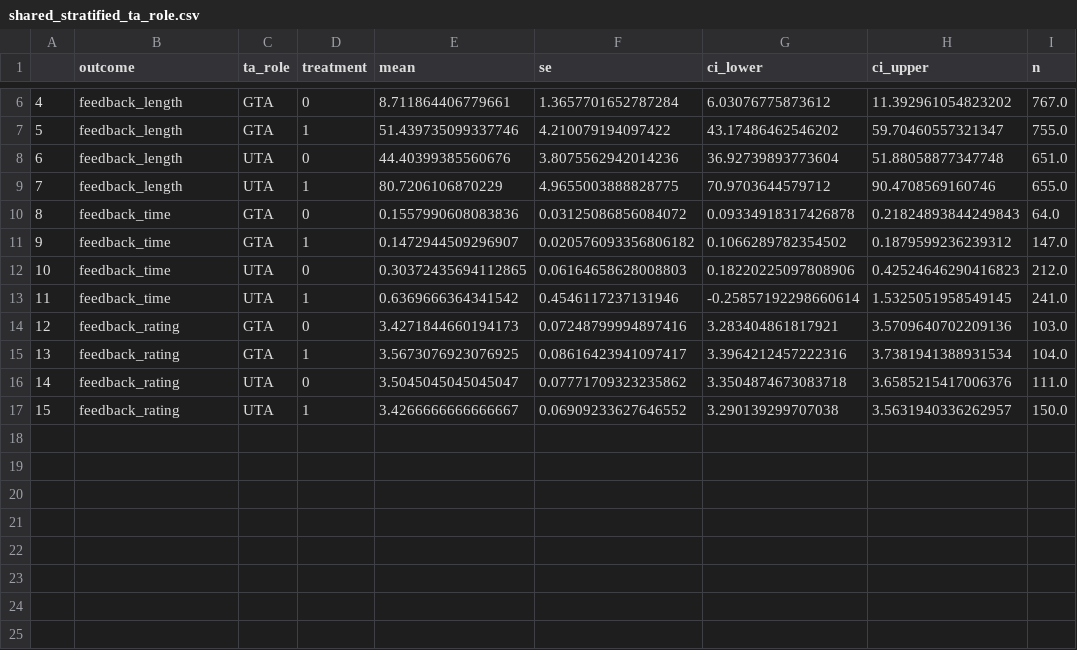
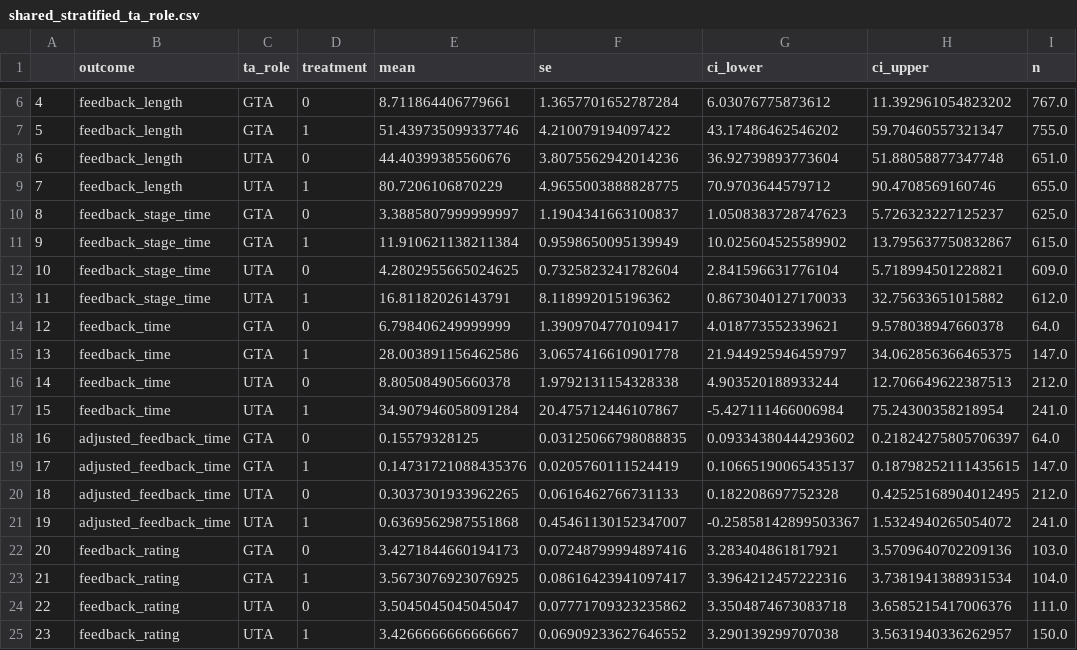
Before and after one commit to humans-and-machines/ai-feedback-provision, a CSV file: tables/shared_stratified_ta_role.csv, drawn as a sheet; only a part is shown, gaps mark what is left out; addresses are those after the commit; the diff names each change by its address in the sheet, - before the commit and + after, or states it on an @@ line.

```diff
--- a/tables/shared_stratified_ta_role.csv
+++ b/tables/shared_stratified_ta_role.csv
+row 10: 8 | feedback_stage_time | GTA | 0 | 3.3885807999999997 | 1.1904341663100837 | 1.0508383728747623 | 5.726323227125237 | 625.0
+row 11: 9 | feedback_stage_time | GTA | 1 | 11.910621138211384 | 0.9598650095139949 | 10.025604525589902 | 13.795637750832867 | 615.0
+row 12: 10 | feedback_stage_time | UTA | 0 | 4.2802955665024625 | 0.7325823241782604 | 2.841596631776104 | 5.718994501228821 | 609.0
+row 13: 11 | feedback_stage_time | UTA | 1 | 16.81182026143791 | 8.118992015196362 | 0.8673040127170033 | 32.75633651015882 | 612.0
@@ column A renumbered from row 14 down @@
-E14 (mean): 0.1557990608083836
+E14 (mean): 6.798406249999999
-F14 (se): 0.03125086856084072
+F14 (se): 1.3909704770109417
-G14 (ci_lower): 0.09334918317426878
+G14 (ci_lower): 4.018773552339621
-H14 (ci_upper): 0.21824893844249843
+H14 (ci_upper): 9.578038947660378
-E15 (mean): 0.1472944509296907
+E15 (mean): 28.003891156462586
-F15 (se): 0.020576093356806182
+F15 (se): 3.0657416610901778
-G15 (ci_lower): 0.1066289782354502
+G15 (ci_lower): 21.944925946459797
-H15 (ci_upper): 0.1879599236239312
+H15 (ci_upper): 34.062856366465375
-E16 (mean): 0.30372435694112865
+E16 (mean): 8.805084905660378
-F16 (se): 0.06164658628008803
+F16 (se): 1.9792131154328338
-G16 (ci_lower): 0.18220225097808906
+G16 (ci_lower): 4.903520188933244
-H16 (ci_upper): 0.42524646290416823
+H16 (ci_upper): 12.706649622387513
-E17 (mean): 0.6369666364341542
+E17 (mean): 34.907946058091284
-F17 (se): 0.4546117237131946
+F17 (se): 20.475712446107867
-G17 (ci_lower): -0.25857192298660614
+G17 (ci_lower): -5.427111466006984
-H17 (ci_upper): 1.5325051958549145
+H17 (ci_upper): 75.24300358218954
+row 18: 16 | adjusted_feedback_time | GTA | 0 | 0.15579328125 | 0.03125066798088835 | 0.09334380444293602 | 0.21824275805706397 | 64.0
+row 19: 17 | adjusted_feedback_time | GTA | 1 | 0.14731721088435376 | 0.0205760111524419 | 0.10665190065435137 | 0.18798252111435615 | 147.0
+row 20: 18 | adjusted_feedback_time | UTA | 0 | 0.3037301933962265 | 0.0616462766731133 | 0.182208697752328 | 0.42525168904012495 | 212.0
+row 21: 19 | adjusted_feedback_time | UTA | 1 | 0.6369562987551868 | 0.45461130152347007 | -0.25858142899503367 | 1.5324940265054072 | 241.0
```
Also changed, not shown: tables/shared_by_hw.csv, tables/shared_results.csv, 12 other files.
